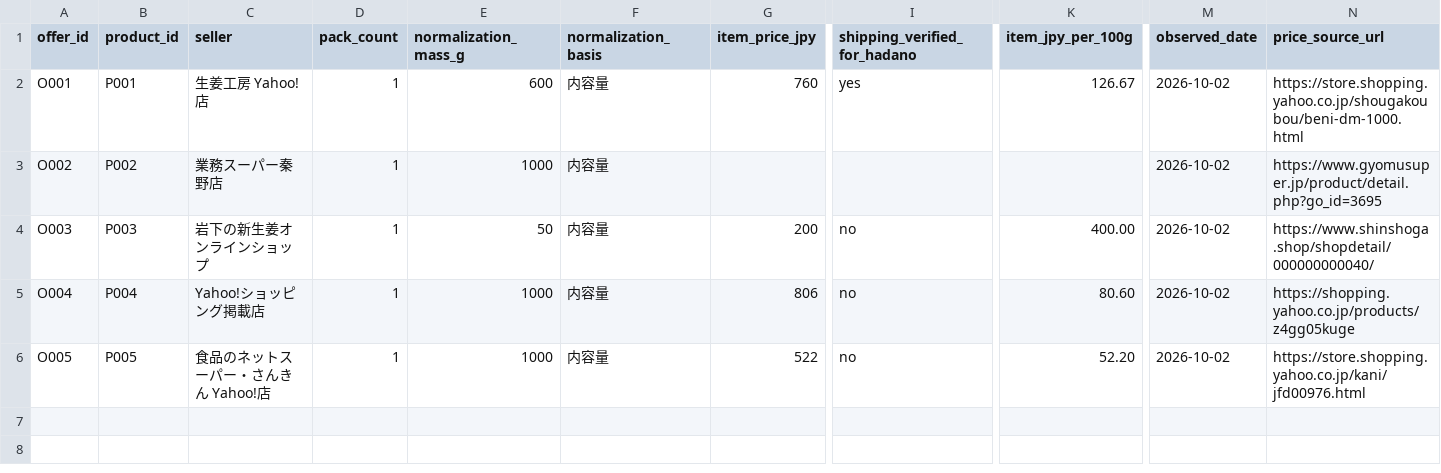
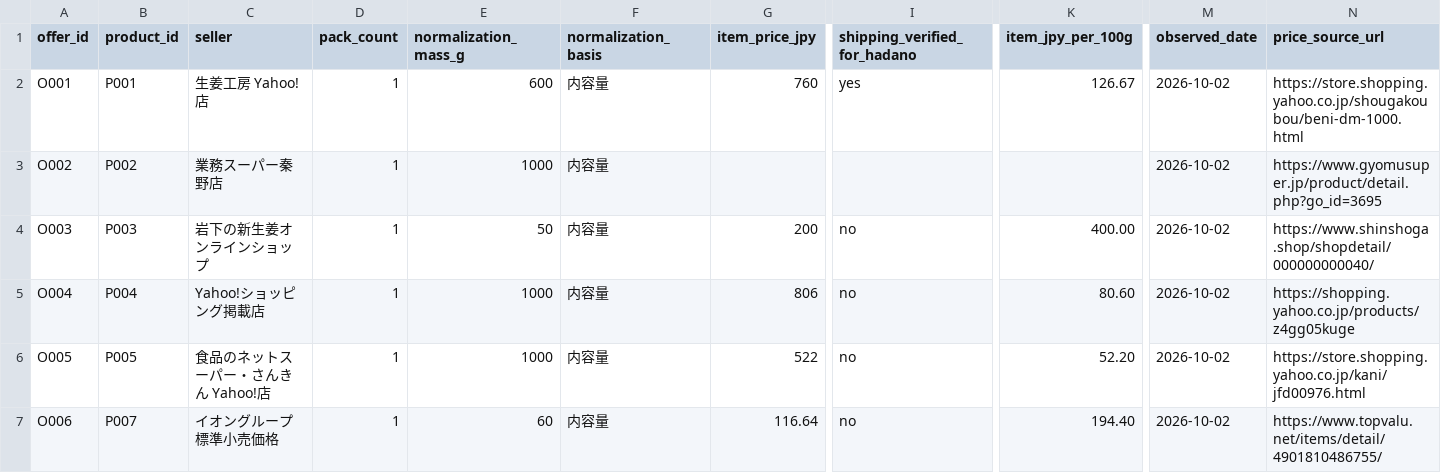
Before and after one commit to Xeon-774/red-pickled-ginger-research, a CSV file: data/offers.csv, drawn as a sheet; only a part is shown, gaps mark what is left out; rows hold the shown columns only; the diff names each change by its address in the sheet, - before the commit and + after, or states it on an @@ line.

```diff
--- a/data/offers.csv
+++ b/data/offers.csv
+row 7: O006 | P007 | イオングループ標準小売価格 | 1 | 60 | 内容量 | 116.64 | no | 194.40 | 2026-10-02 | https://www.topvalu.net/items/detail/4901810486755/
```
Also changed, not shown: data/products.csv, 5 other files.
